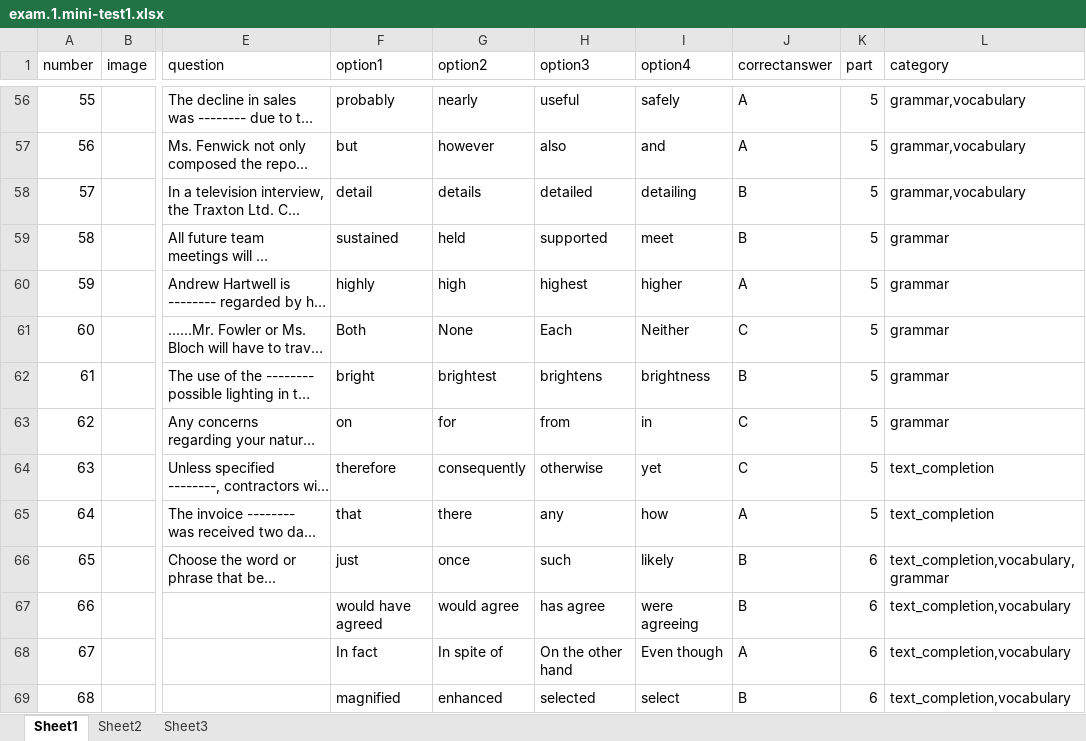
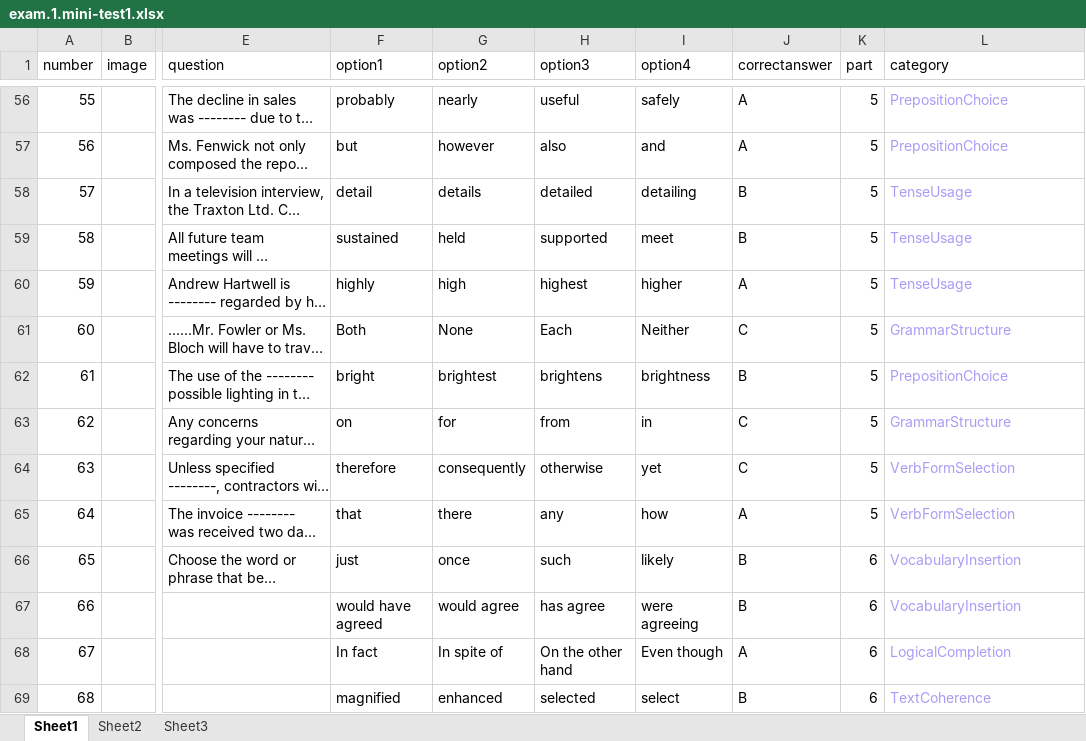
Before and after one commit to Mars1836/toeic_prep, an Excel workbook: server/src/uploads/excels/414128/exam.1.mini-test1.xlsx, sheet Sheet1, drawn as a sheet; only a part is shown, gaps mark what is left out; long unchanged cells end in …; values as stored, in another font and other column widths than the file's, no borders; the diff covers the shown part only; the diff names each change by its address in the sheet, - before the commit and + after, or states it on an @@ line.

```diff
--- a/server/src/uploads/excels/414128/exam.1.mini-test1.xlsx (sheet Sheet1)
+++ b/server/src/uploads/excels/414128/exam.1.mini-test1.xlsx (sheet Sheet1)
-L56:L69 text colour: black
+L56:L69 text colour: #AA9BF5
-L56:L57 (category): grammar,vocabulary
+L56:L57 (category): PrepositionChoice
-L58 (category): grammar,vocabulary
+L58 (category): TenseUsage
-L59:L60 (category): grammar
+L59:L60 (category): TenseUsage
-L61 (category): grammar
+L61 (category): GrammarStructure
-L62 (category): grammar
+L62 (category): PrepositionChoice
-L63 (category): grammar
+L63 (category): GrammarStructure
-L64:L65 (category): text_completion
+L64:L65 (category): VerbFormSelection
-L66 (category): text_completion,vocabulary,grammar
+L66 (category): VocabularyInsertion
-L67 (category): text_completion,vocabulary
+L67 (category): VocabularyInsertion
-L68 (category): text_completion,vocabulary
+L68 (category): LogicalCompletion
-L69 (category): text_completion,vocabulary
+L69 (category): TextCoherence
```
Also changed, not shown: 86 edited cells and cell formats elsewhere in this sheet, server/src/uploads/excels/235403/exam.3.mini-test3.xlsx, server/src/uploads/excels/523625/exam.2.mini-test2.xlsx, 53 other files.
